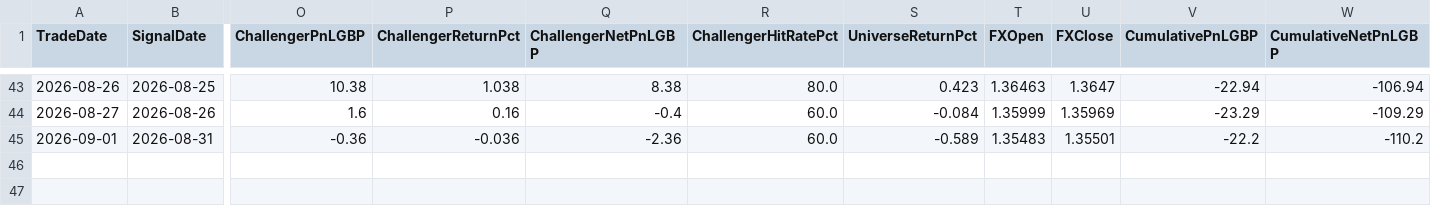
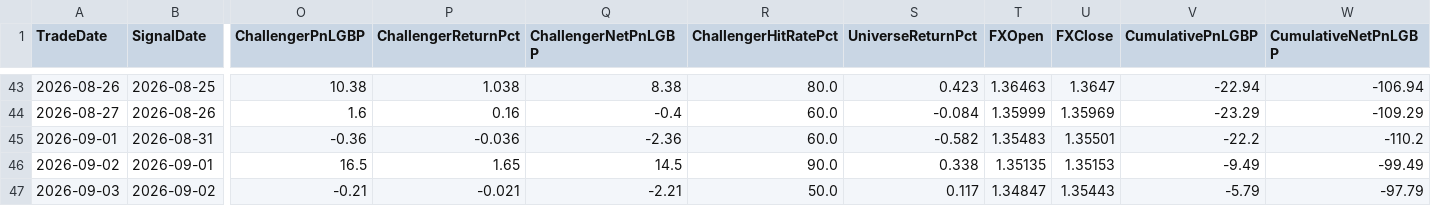
Before and after one commit to MrinalBhargava/sp500-dashboard, a CSV file: daily_pnl.csv, drawn as a sheet; only a part is shown, gaps mark what is left out; rows hold the shown columns only; the diff names each change by its address in the sheet, - before the commit and + after, or states it on an @@ line.

```diff
--- a/daily_pnl.csv
+++ b/daily_pnl.csv
-S45 (UniverseReturnPct): -0.589
+S45 (UniverseReturnPct): -0.582
+row 46: 2026-09-02 | 2026-09-01 | 16.5 | 1.65 | 14.5 | 90.0 | 0.338 | 1.35135 | 1.35153 | -9.49 | -99.49
+row 47: 2026-09-03 | 2026-09-02 | -0.21 | -0.021 | -2.21 | 50.0 | 0.117 | 1.34847 | 1.35443 | -5.79 | -97.79
```
Also changed, not shown: positions_pnl.csv.
